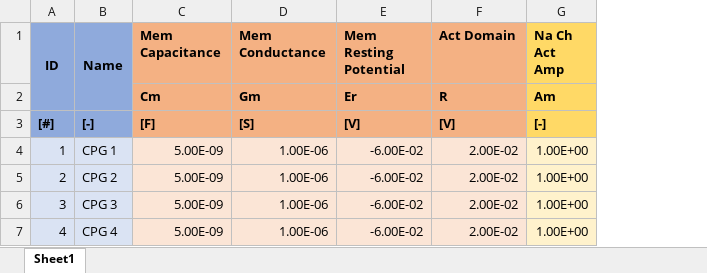
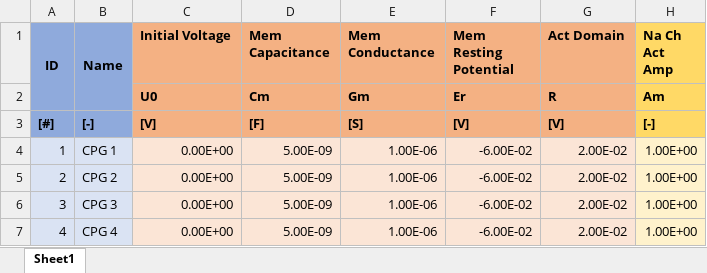
Before and after one commit to Agile-and-Adaptive-Robotics/Quadruped_Robot, an Excel workbook: Code/Matlab/Quadruped_Simulation/Quadruped_Simulation_Framework/Main/Simulation/Software/Multistate_CPG_Phase_Alignment/Robot_Data/Neuron_Data.xlsx, sheet Sheet1, drawn as a sheet; only a part is shown; values as stored, in another font and other column widths than the file's, no borders; the diff names each change by its address in the sheet, - before the commit and + after, or states it on an @@ line.

Commit message:
Multistate oscillator fully translated into objected oriented framework.

```diff
--- a/Code/Matlab/Quadruped_Simulation/Quadruped_Simulation_Framework/Main/Simulation/Software/Multistate_CPG_Phase_Alignment/Robot_Data/Neuron_Data.xlsx (sheet Sheet1)
+++ b/Code/Matlab/Quadruped_Simulation/Quadruped_Simulation_Framework/Main/Simulation/Software/Multistate_CPG_Phase_Alignment/Robot_Data/Neuron_Data.xlsx (sheet Sheet1)
+column C (Initial Voltage), rows 2-7: U0 | [V] | 0.00E+00 | 0.00E+00 | 0.00E+00 | 0.00E+00
```
Also changed, not shown: formulas that keep their value, 13 other files.
